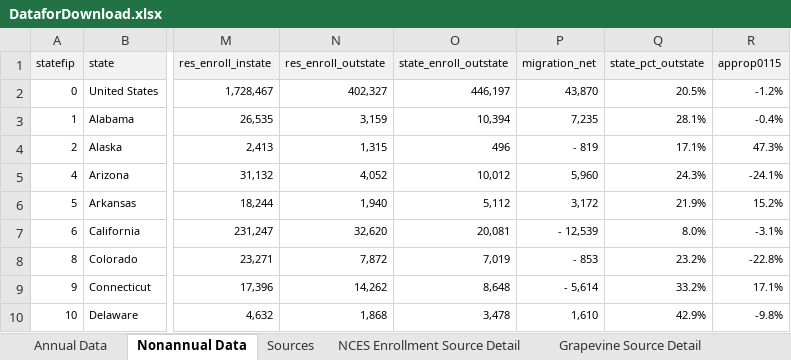
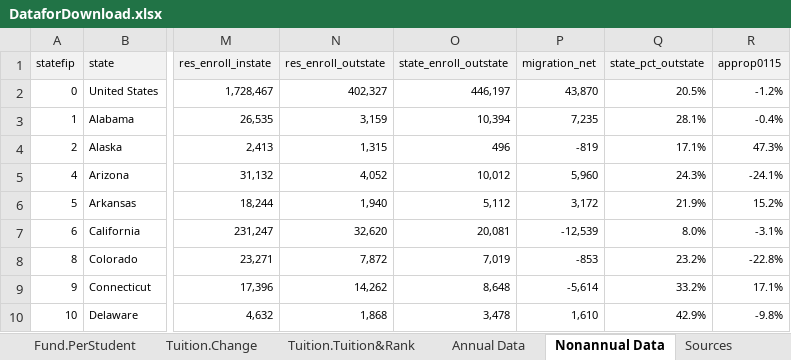
Before and after one commit to UrbanInstitute/higher-education, an Excel workbook: data/DataforDownload.xlsx, sheet Nonannual Data, drawn as a sheet; only a part is shown, gaps mark what is left out; values as stored, in another font and other column widths than the file's, no borders; the diff covers the shown part only; the diff names each change by its address in the sheet, - before the commit and + after, or states it on an @@ line.

```diff
--- a/data/DataforDownload.xlsx (sheet Nonannual Data)
+++ b/data/DataforDownload.xlsx (sheet Nonannual Data)
+sheet tab: Fund.PerStudent
+sheet tab: Tuition.Change
+sheet tab: Tuition.Tuition&Rank
-P4 (migration_net): - 819
+P4 (migration_net): -819
-P7 (migration_net): - 12,539
+P7 (migration_net): -12,539
-P8 (migration_net): - 853
+P8 (migration_net): -853
-P9 (migration_net): - 5,614
+P9 (migration_net): -5,614
```
Also changed, not shown: 11 edited cells elsewhere in this sheet, other sheet tabs, data/DataTablesforWebsite.xlsx, 4 other files.
